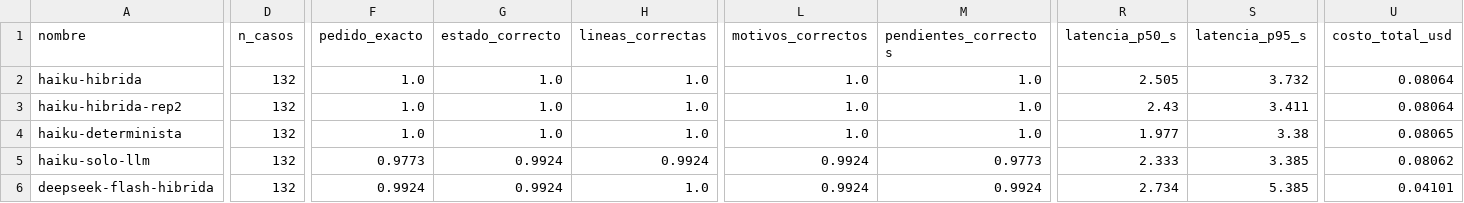
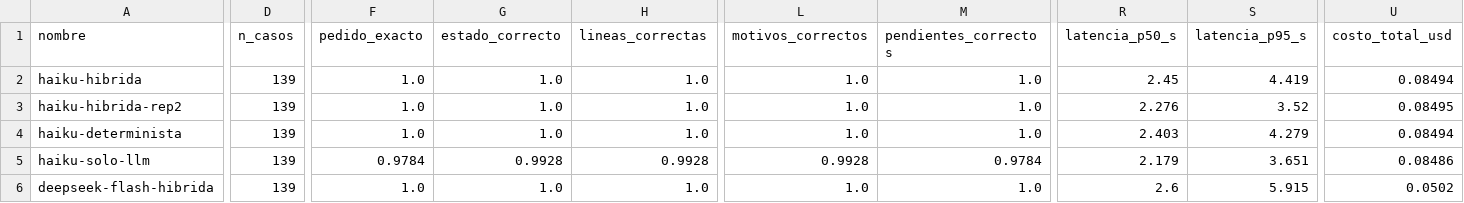
Before and after one commit to geotectronics-source/novapedidos-lab3, a CSV file: evidencia/comparacion/resultados.csv, drawn as a sheet; only a part is shown, gaps mark what is left out; the diff covers the shown part only; the diff names each change by its address in the sheet, - before the commit and + after, or states it on an @@ line.

```diff
--- a/evidencia/comparacion/resultados.csv
+++ b/evidencia/comparacion/resultados.csv
-D2:D6 (n_casos): 132
+D2:D6 (n_casos): 139
-R2 (latencia_p50_s): 2.505
+R2 (latencia_p50_s): 2.45
-S2 (latencia_p95_s): 3.732
+S2 (latencia_p95_s): 4.419
-U2 (costo_total_usd): 0.08064
+U2 (costo_total_usd): 0.08494
-R3 (latencia_p50_s): 2.43
+R3 (latencia_p50_s): 2.276
-S3 (latencia_p95_s): 3.411
+S3 (latencia_p95_s): 3.52
-U3 (costo_total_usd): 0.08064
+U3 (costo_total_usd): 0.08495
-R4 (latencia_p50_s): 1.977
+R4 (latencia_p50_s): 2.403
-S4 (latencia_p95_s): 3.38
+S4 (latencia_p95_s): 4.279
-U4 (costo_total_usd): 0.08065
+U4 (costo_total_usd): 0.08494
-F5 (pedido_exacto): 0.9773
+F5 (pedido_exacto): 0.9784
-G5 (estado_correcto): 0.9924
+G5 (estado_correcto): 0.9928
-H5 (lineas_correctas): 0.9924
+H5 (lineas_correctas): 0.9928
-L5 (motivos_correctos): 0.9924
+L5 (motivos_correctos): 0.9928
-M5 (pendientes_correctos): 0.9773
+M5 (pendientes_correctos): 0.9784
-R5 (latencia_p50_s): 2.333
+R5 (latencia_p50_s): 2.179
-S5 (latencia_p95_s): 3.385
+S5 (latencia_p95_s): 3.651
-U5 (costo_total_usd): 0.08062
+U5 (costo_total_usd): 0.08486
-F6 (pedido_exacto): 0.9924
+F6 (pedido_exacto): 1.0
-G6 (estado_correcto): 0.9924
+G6 (estado_correcto): 1.0
-L6 (motivos_correctos): 0.9924
+L6 (motivos_correctos): 1.0
-M6 (pendientes_correctos): 0.9924
+M6 (pendientes_correctos): 1.0
-R6 (latencia_p50_s): 2.734
+R6 (latencia_p50_s): 2.6
-S6 (latencia_p95_s): 5.385
+S6 (latencia_p95_s): 5.915
-U6 (costo_total_usd): 0.04101
+U6 (costo_total_usd): 0.0502
```
Also changed, not shown: 27 edited cells elsewhere in this file, 36 other files.
